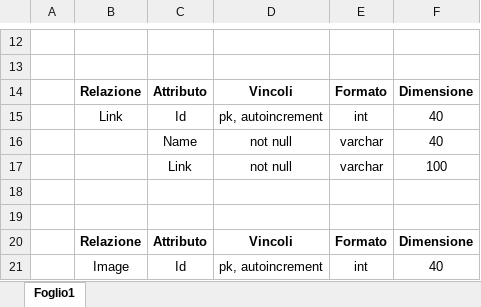
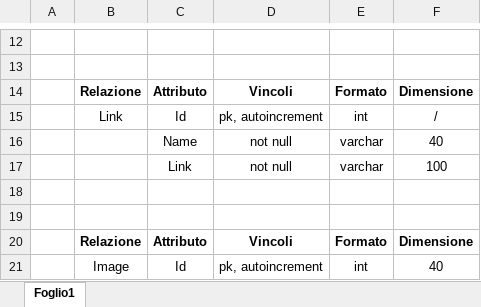
Before and after one commit to LucaAvveduto/5C_WikiStudenti_Avveduto_Barani_Brambilla_Cecire, an Excel workbook: docs/database/wikistudenti_database_vincoli.xlsx, sheet Foglio1, drawn as a sheet; only a part is shown, gaps mark what is left out; values as stored, in another font and other column widths than the file's, no borders; the diff names each change by its address in the sheet, - before the commit and + after, or states it on an @@ line.

```diff
--- a/docs/database/wikistudenti_database_vincoli.xlsx (sheet Foglio1)
+++ b/docs/database/wikistudenti_database_vincoli.xlsx (sheet Foglio1)
-F15: 40
+F15: /
```
Also changed, not shown: 7 other files.
